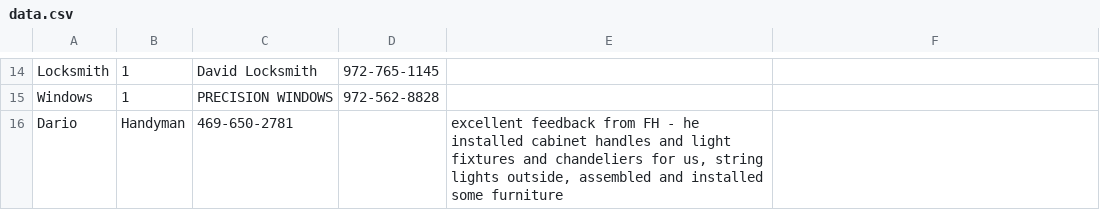
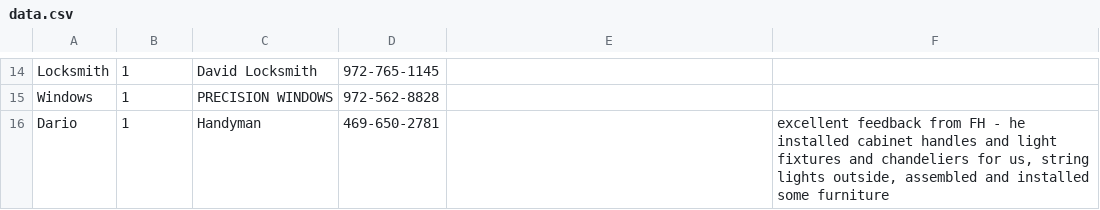
Before and after one commit to crepaka/fh-handymen, a CSV file: data.csv, drawn as a sheet; only a part is shown, gaps mark what is left out; removed rows and columns are numbered as before the commit, all else as after; the diff names each change by its address in the sheet, - before the commit and + after, or states it on an @@ line.

Commit message:
Update data.csv

```diff
--- a/data.csv
+++ b/data.csv
-row 16: Dario | Handyman | 469-650-2781 |  | excellent feedback from FH - he installed cabinet handles and light fixtures and chandeliers for us, string lights outside, assembled and installed some furniture
+row 16: Dario | 1 | Handyman | 469-650-2781 |  | excellent feedback from FH - he installed cabinet handles and light fixtures and chandeliers for us, string lights outside, assembled and installed some furniture
```
